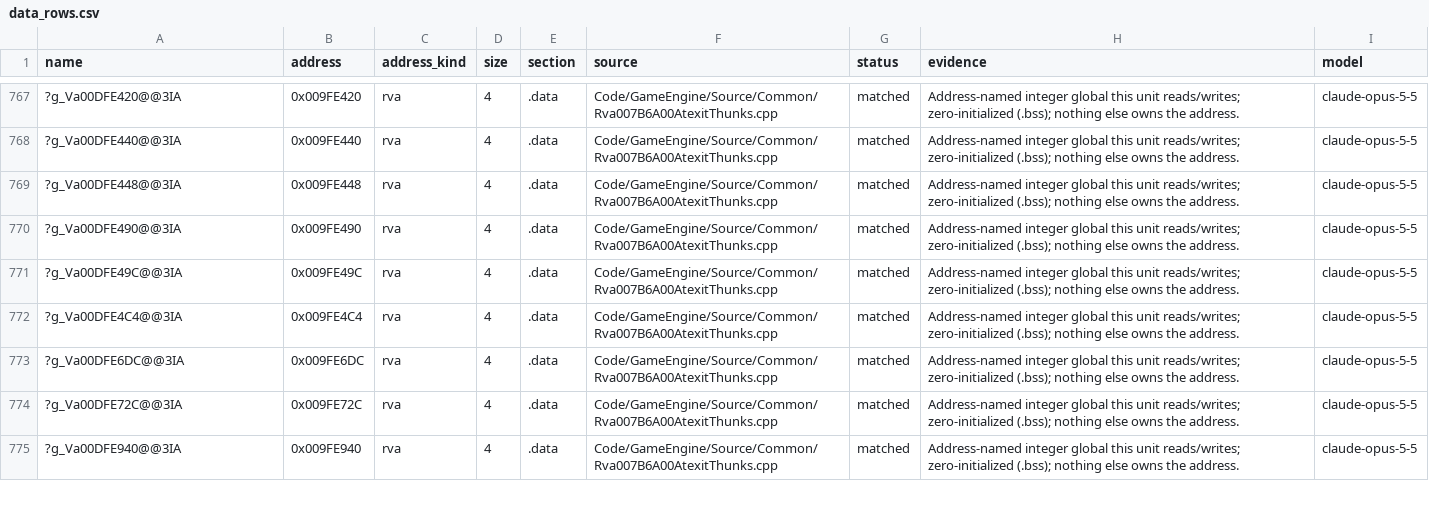
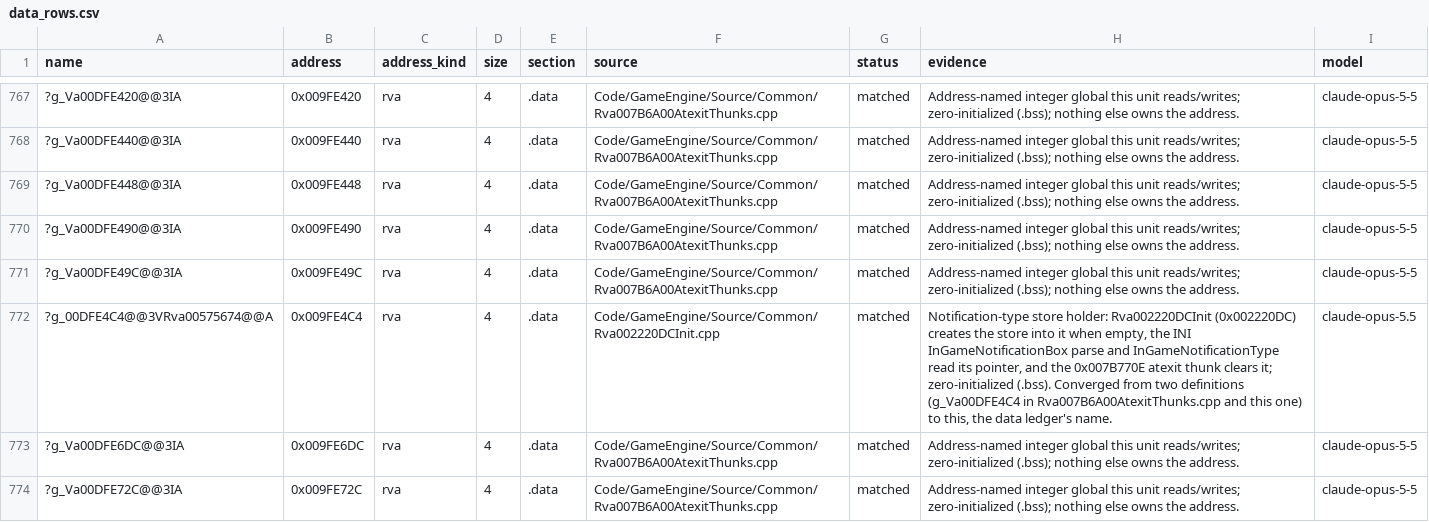
Before and after one commit to Alitryel/Open-BFME-2, a CSV file: reverse/data_rows.csv, drawn as a sheet; only a part is shown, gaps mark what is left out; the shorter side is filled out with more unchanged rows; the diff names each change by its address in the sheet, - before the commit and + after, or states it on an @@ line.

```diff
--- a/reverse/data_rows.csv
+++ b/reverse/data_rows.csv
-A772 (name): ?g_Va00DFE4C4@@3IA
+A772 (name): ?g_00DFE4C4@@3VRva00575674@@A
-F772 (source): Code/GameEngine/Source/Common/Rva007B6A00AtexitThunks.cpp
+F772 (source): Code/GameEngine/Source/Common/Rva002220DCInit.cpp
-H772 (evidence): Address-named integer global this unit reads/writes; zero-initialized (.bss); nothing else owns the address.
+H772 (evidence): Notification-type store holder: Rva002220DCInit (0x002220DC) creates the store into it when empty, the INI InGameNotificationBox parse and InGameNotificationType read its pointer, and the 0x007B770E atexit thunk clears it; zero-initialized (.bss). Converged from two definitions (g_Va00DFE4C4 in Rva007B6A00AtexitThunks.cpp and this one) to this, the data ledger's name.
-I772 (model): claude-opus-5-5
+I772 (model): claude-opus-5.5
```
Also changed, not shown: 3 other files.
